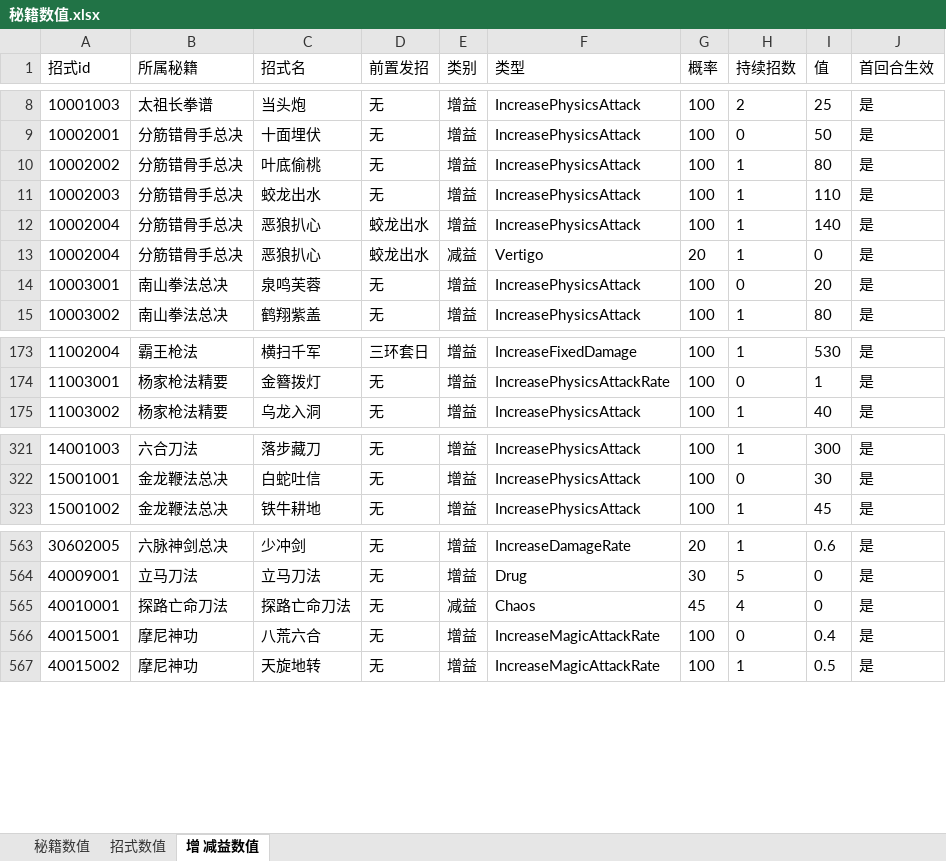
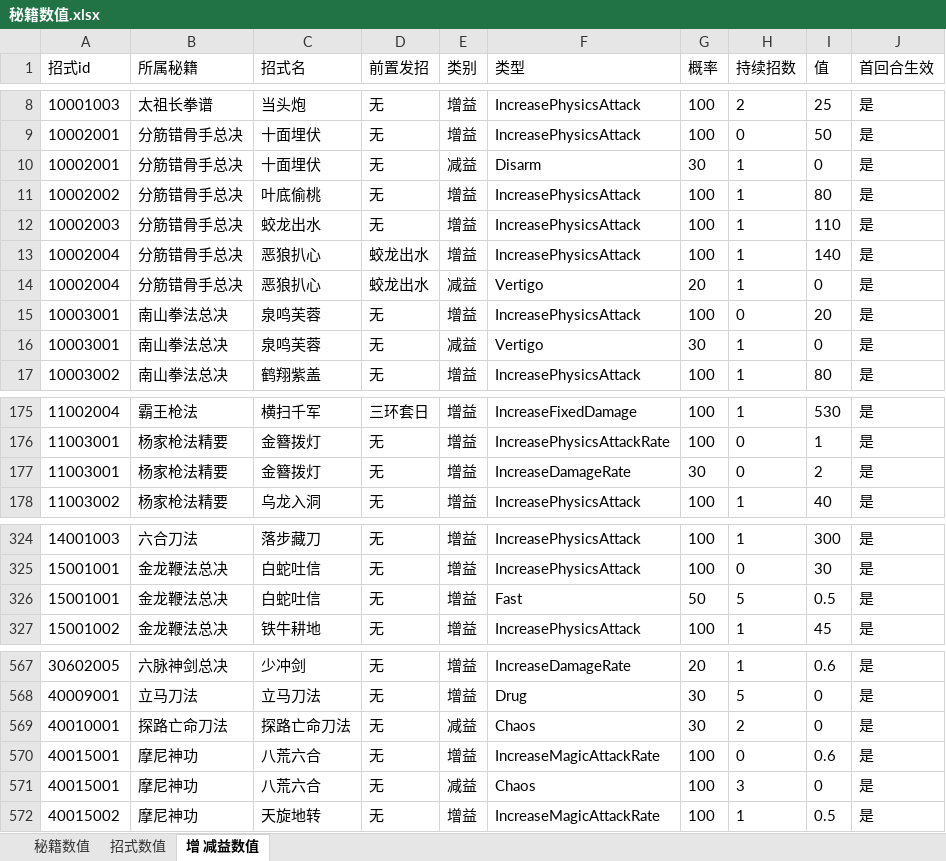
Before and after one commit to zhaoguo20002/MyWuXia, an Excel workbook: docs/秘籍数值.xlsx, sheet 增 减益数值, drawn as a sheet; only a part is shown, gaps mark what is left out; values as stored, in another font and other column widths than the file's, no borders; addresses are those after the commit; the diff names each change by its address in the sheet, - before the commit and + after, or states it on an @@ line.

```diff
--- a/docs/秘籍数值.xlsx (sheet 增 减益数值)
+++ b/docs/秘籍数值.xlsx (sheet 增 减益数值)
+row 10: 10002001 | 分筋错骨手总决 | 十面埋伏 | 无 | 减益 | Disarm | 30 | 1 | 0 | 是
+row 16: 10003001 | 南山拳法总决 | 泉鸣芙蓉 | 无 | 减益 | Vertigo | 30 | 1 | 0 | 是
+row 177: 11003001 | 杨家枪法精要 | 金簪拨灯 | 无 | 增益 | IncreaseDamageRate | 30 | 0 | 2 | 是
+row 326: 15001001 | 金龙鞭法总决 | 白蛇吐信 | 无 | 增益 | Fast | 50 | 5 | 0.5 | 是
-G569 (概率): 45
+G569 (概率): 30
-H569 (持续招数): 4
+H569 (持续招数): 2
-I570 (值): 0.4
+I570 (值): 0.6
+row 571: 40015001 | 摩尼神功 | 八荒六合 | 无 | 减益 | Chaos | 100 | 3 | 0 | 是
```
Also changed, not shown: sheet 招式数值, sheet 秘籍数值, docs/兵器数值.xlsx, docs/数值平衡.xlsx, 18 other files.
